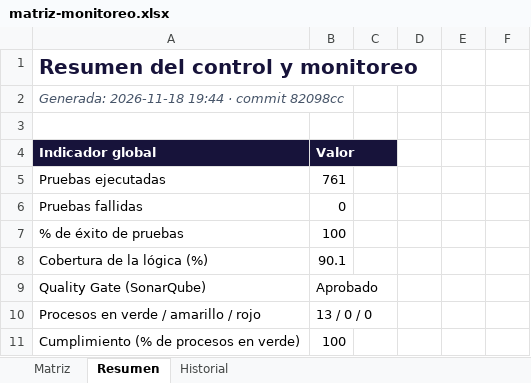
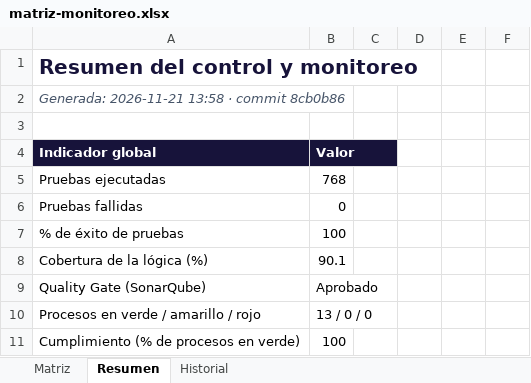
Before and after one commit to WilliamAndree/SisWeb, an Excel workbook: docs/monitoreo/matriz-monitoreo.xlsx, sheet Resumen, drawn as a sheet; only a part is shown; values as stored, in another font and other column widths than the file's, no borders; the diff names each change by its address in the sheet, - before the commit and + after, or states it on an @@ line.

```diff
--- a/docs/monitoreo/matriz-monitoreo.xlsx (sheet Resumen)
+++ b/docs/monitoreo/matriz-monitoreo.xlsx (sheet Resumen)
-A2 (Indicador global): Generada: 2026-11-18 19:44 · commit 82098cc
+A2 (Indicador global): Generada: 2026-11-21 13:58 · commit 8cb0b86
-B5 (Valor): 761
+B5 (Valor): 768
```
Also changed, not shown: sheet Historial, sheet Matriz, 3 other files.
